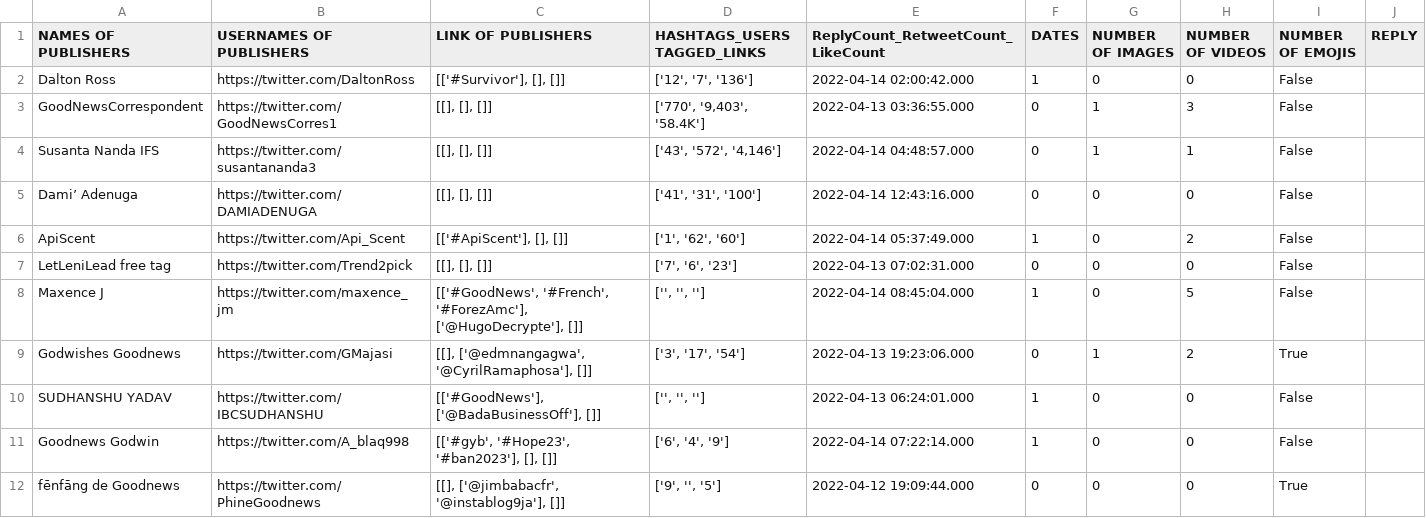
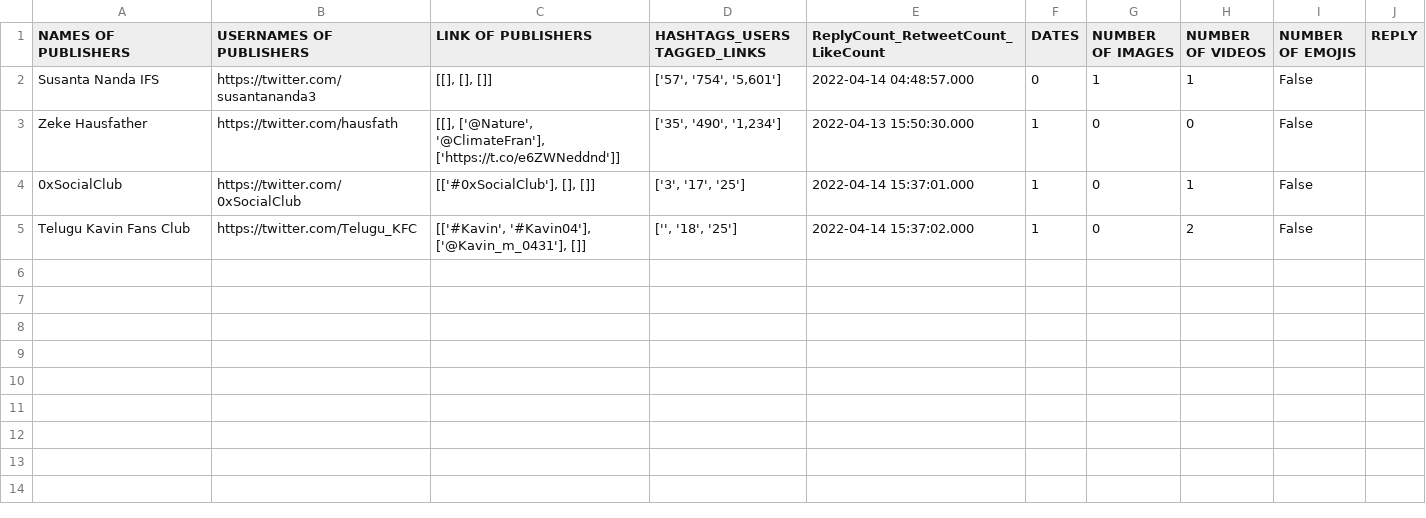
Before and after one commit to MatiaCwajgenbaum/DataMiningPoject, a CSV file: goodnews.csv, drawn as a sheet.

```diff
--- a/goodnews.csv
+++ b/goodnews.csv
@@ -1,12 +1,5 @@
 NAMES OF PUBLISHERS,USERNAMES OF PUBLISHERS,LINK OF PUBLISHERS,HASHTAGS_USERS TAGGED_LINKS,ReplyCount_RetweetCount_LikeCount,DATES,NUMBER OF IMAGES,NUMBER OF VIDEOS,NUMBER OF EMOJIS,REPLY
-Dalton Ross,https://twitter.com/DaltonRoss,"[['#Survivor'], [], []]","['12', '7', '136']",2022-04-14 02:00:42.000,1,0,0,False
-GoodNewsCorrespondent,https://twitter.com/GoodNewsCorres1,"[[], [], []]","['770', '9,403', '58.4K']",2022-04-13 03:36:55.000,0,1,3,False
-Susanta Nanda IFS,https://twitter.com/susantananda3,"[[], [], []]","['43', '572', '4,146']",2022-04-14 04:48:57.000,0,1,1,False
-Dami’ Adenuga,https://twitter.com/DAMIADENUGA,"[[], [], []]","['41', '31', '100']",2022-04-14 12:43:16.000,0,0,0,False
-ApiScent,https://twitter.com/Api_Scent,"[['#ApiScent'], [], []]","['1', '62', '60']",2022-04-14 05:37:49.000,1,0,2,False
-LetLeniLead free tag,https://twitter.com/Trend2pick,"[[], [], []]","['7', '6', '23']",2022-04-13 07:02:31.000,0,0,0,False
-Maxence J,https://twitter.com/maxence_jm,"[['#GoodNews', '#French', '#ForezAmc'], ['@HugoDecrypte'], []]","['', '', '']",2022-04-14 08:45:04.000,1,0,5,False
-Godwishes Goodnews,https://twitter.com/GMajasi,"[[], ['@edmnangagwa', '@CyrilRamaphosa'], []]","['3', '17', '54']",2022-04-13 19:23:06.000,0,1,2,True
-SUDHANSHU YADAV,https://twitter.com/IBCSUDHANSHU,"[['#GoodNews'], ['@BadaBusinessOff'], []]","['', '', '']",2022-04-13 06:24:01.000,1,0,0,False
-Goodnews Godwin,https://twitter.com/A_blaq998,"[['#gyb', '#Hope23', '#ban2023'], [], []]","['6', '4', '9']",2022-04-14 07:22:14.000,1,0,0,False
-fēnfāng de Goodnews,https://twitter.com/PhineGoodnews,"[[], ['@jimbabacfr', '@instablog9ja'], []]","['9', '', '5']",2022-04-12 19:09:44.000,0,0,0,True
+Susanta Nanda IFS,https://twitter.com/susantananda3,"[[], [], []]","['57', '754', '5,601']",2022-04-14 04:48:57.000,0,1,1,False
+Zeke Hausfather,https://twitter.com/hausfath,"[[], ['@Nature', '@ClimateFran'], ['https://t.co/e6ZWNeddnd']]","['35', '490', '1,234']",2022-04-13 15:50:30.000,1,0,0,False
+0xSocialClub,https://twitter.com/0xSocialClub,"[['#0xSocialClub'], [], []]","['3', '17', '25']",2022-04-14 15:37:01.000,1,0,1,False
+Telugu Kavin Fans Club,https://twitter.com/Telugu_KFC,"[['#Kavin', '#Kavin04'], ['@Kavin_m_0431'], []]","['', '18', '25']",2022-04-14 15:37:02.000,1,0,2,False
```
Also changed, not shown: 7 other files.
